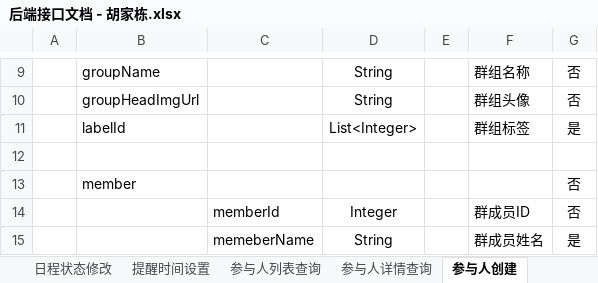
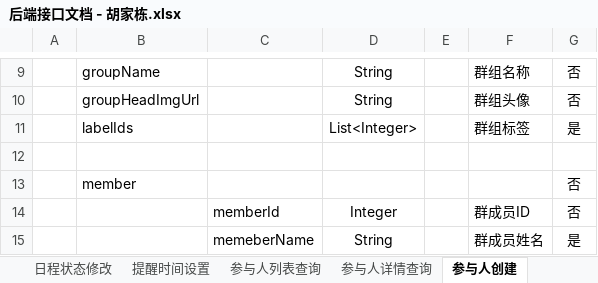
Before and after one commit to XJ-GTD/GTD2, an Excel workbook: A-开发相关文档素材/1.一期接口文档/后端接口文档 - 胡家栋.xlsx, sheet 参与人创建, drawn as a sheet; only a part is shown, gaps mark what is left out; values as stored, in another font and other column widths than the file's, no borders; the diff names each change by its address in the sheet, - before the commit and + after, or states it on an @@ line.

```diff
--- a/A-开发相关文档素材/1.一期接口文档/后端接口文档 - 胡家栋.xlsx (sheet 参与人创建)
+++ b/A-开发相关文档素材/1.一期接口文档/后端接口文档 - 胡家栋.xlsx (sheet 参与人创建)
-B11: labelId
+B11: labelIds
```
Also changed, not shown: 1 other file.
